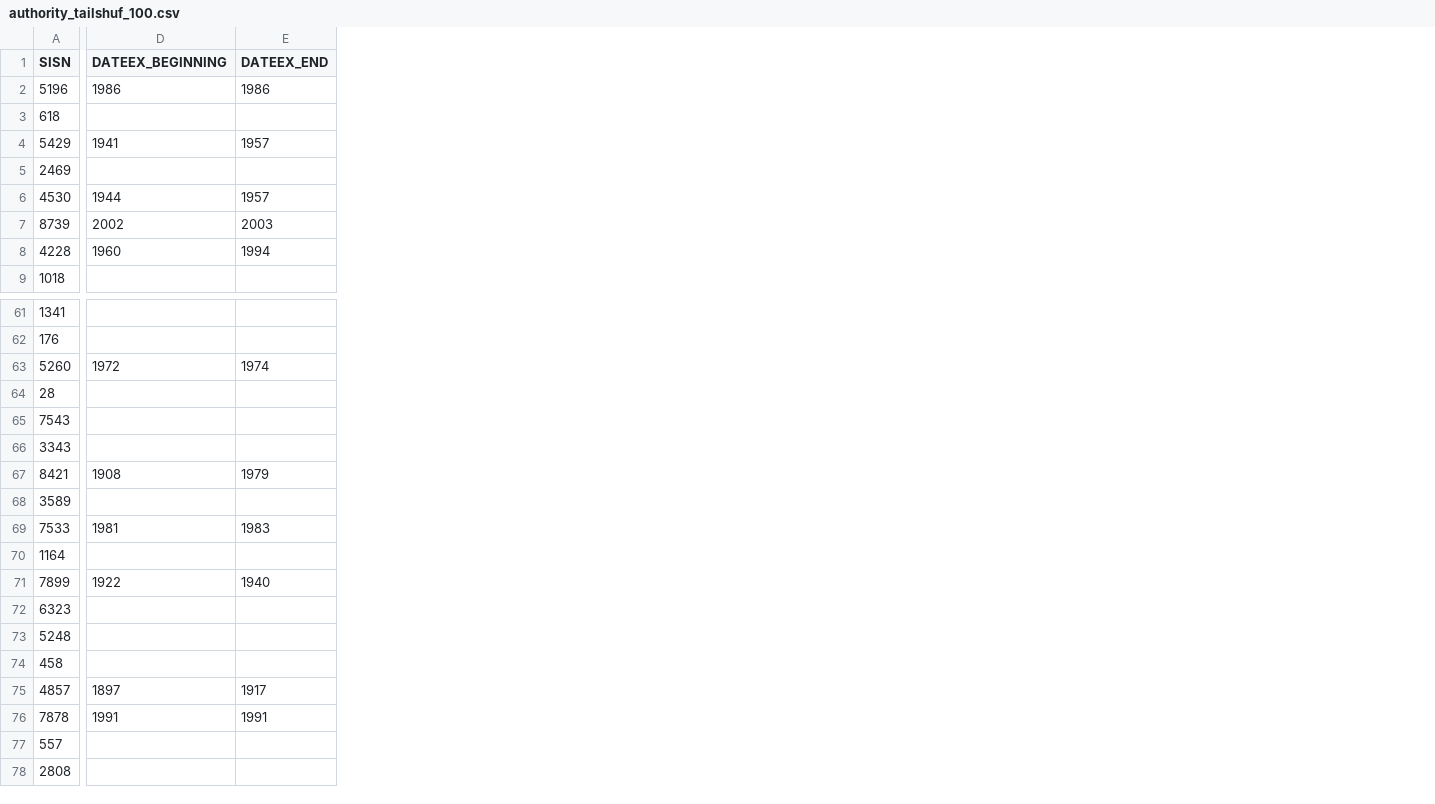
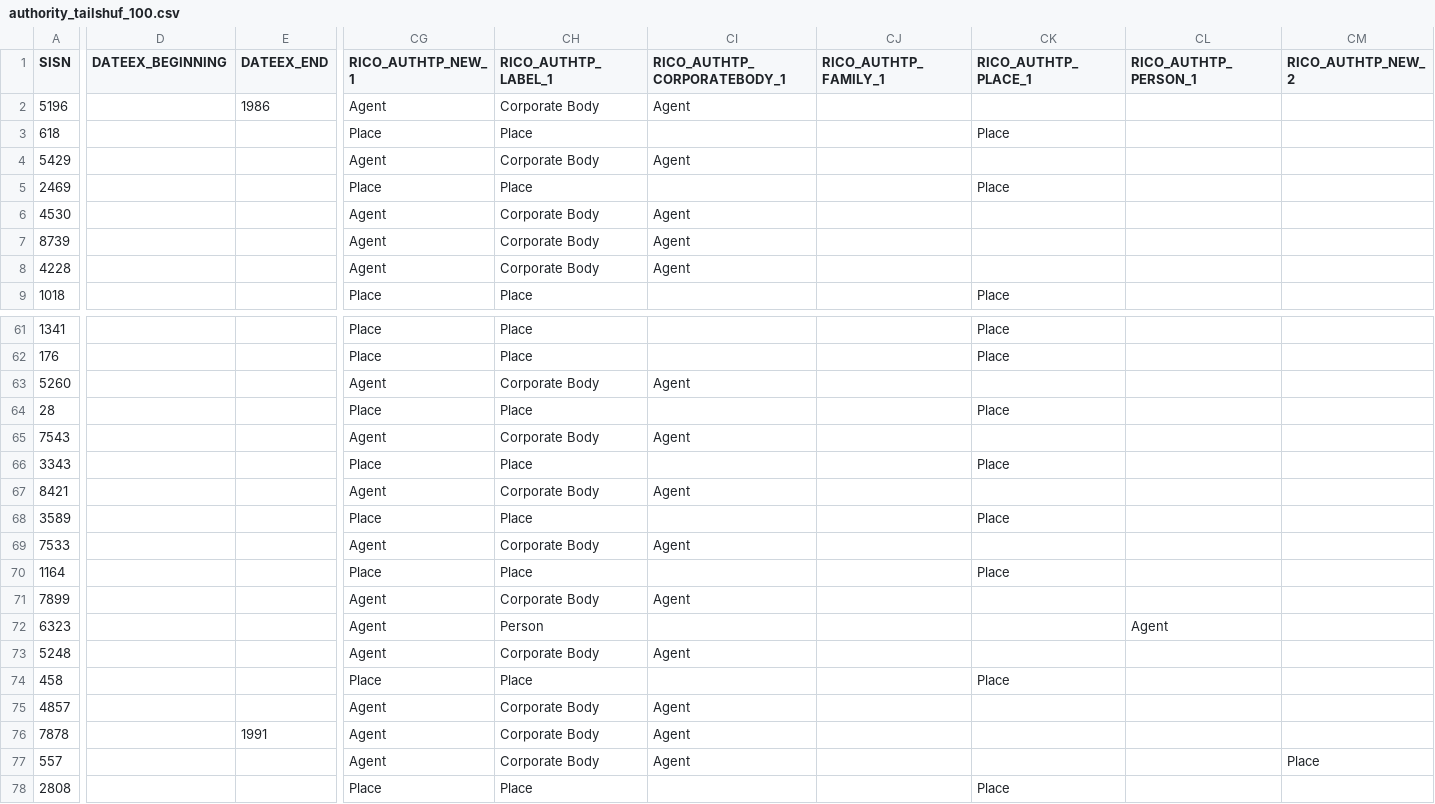
Before and after one commit to gbad-project/records_in_contexts_draw_io_parser, a CSV file: gbad/mapping/source/preprocessed/authority_tailshuf_100.csv, drawn as a sheet; only a part is shown, gaps mark what is left out; the diff covers the shown part only; the diff names each change by its address in the sheet, - before the commit and + after, or states it on an @@ line.

```diff
--- a/gbad/mapping/source/preprocessed/authority_tailshuf_100.csv
+++ b/gbad/mapping/source/preprocessed/authority_tailshuf_100.csv
+column CG (RICO_AUTHTP_NEW_1), rows 2-9: Agent | Place | Agent | Place | Agent | Agent | Agent | Place; rows 61-78: Place | Place | Agent | Place | Agent | Place | Agent | Place | Agent | Place | Agent | Agent | Agent | Place | Agent | Agent | Agent | Place
+column CH (RICO_AUTHTP_LABEL_1), rows 2-9: Corporate Body | Place | Corporate Body | Place | Corporate Body | Corporate Body | Corporate Body | Place; rows 61-78: Place | Place | Corporate Body | Place | Corporate Body | Place | Corporate Body | Place | Corporate Body | Place | Corporate Body | Person | Corporate Body | Place | Corporate Body | Corporate Body | Corporate Body | Place
+column CI (RICO_AUTHTP_CORPORATEBODY_1), rows 2-8: Agent |  | Agent |  | Agent | Agent | Agent; rows 63-77: Agent |  | Agent |  | Agent |  | Agent |  | Agent |  | Agent |  | Agent | Agent | Agent
+column CJ (RICO_AUTHTP_FAMILY_1), empty
+column CK (RICO_AUTHTP_PLACE_1), rows 3-9: Place |  | Place |  |  |  | Place; rows 61-78: Place | Place |  | Place |  | Place |  | Place |  | Place |  |  |  | Place |  |  |  | Place
+column CL (RICO_AUTHTP_PERSON_1), row 72: Agent
+column CM (RICO_AUTHTP_NEW_2), row 77: Place
-D2 (DATEEX_BEGINNING): 1986
+D2 (DATEEX_BEGINNING): (empty)
-D4 (DATEEX_BEGINNING): 1941
+D4 (DATEEX_BEGINNING): (empty)
-E4 (DATEEX_END): 1957
+E4 (DATEEX_END): (empty)
-D6 (DATEEX_BEGINNING): 1944
+D6 (DATEEX_BEGINNING): (empty)
-E6 (DATEEX_END): 1957
+E6 (DATEEX_END): (empty)
-D7 (DATEEX_BEGINNING): 2002
+D7 (DATEEX_BEGINNING): (empty)
-E7 (DATEEX_END): 2003
+E7 (DATEEX_END): (empty)
-D8 (DATEEX_BEGINNING): 1960
+D8 (DATEEX_BEGINNING): (empty)
-E8 (DATEEX_END): 1994
+E8 (DATEEX_END): (empty)
-D63 (DATEEX_BEGINNING): 1972
+D63 (DATEEX_BEGINNING): (empty)
-E63 (DATEEX_END): 1974
+E63 (DATEEX_END): (empty)
-D67 (DATEEX_BEGINNING): 1908
+D67 (DATEEX_BEGINNING): (empty)
-E67 (DATEEX_END): 1979
+E67 (DATEEX_END): (empty)
-D69 (DATEEX_BEGINNING): 1981
+D69 (DATEEX_BEGINNING): (empty)
-E69 (DATEEX_END): 1983
+E69 (DATEEX_END): (empty)
-D71 (DATEEX_BEGINNING): 1922
+D71 (DATEEX_BEGINNING): (empty)
-E71 (DATEEX_END): 1940
+E71 (DATEEX_END): (empty)
-D75 (DATEEX_BEGINNING): 1897
+D75 (DATEEX_BEGINNING): (empty)
-E75 (DATEEX_END): 1917
+E75 (DATEEX_END): (empty)
-D76 (DATEEX_BEGINNING): 1991
+D76 (DATEEX_BEGINNING): (empty)
```
Also changed, not shown: 5 added columns and 30 edited cells elsewhere in this file, 10 other files.
